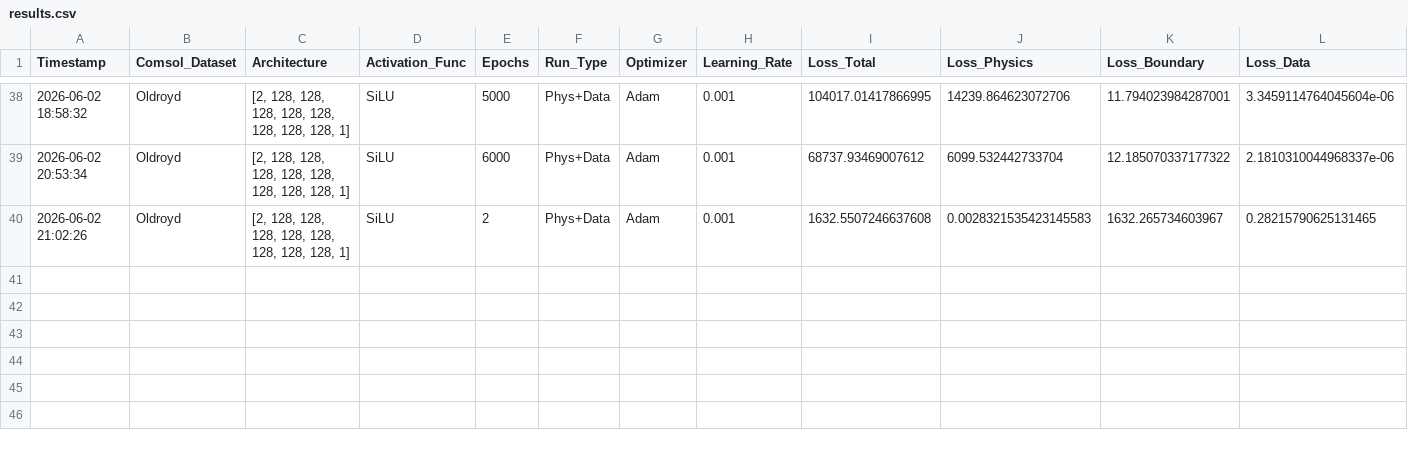
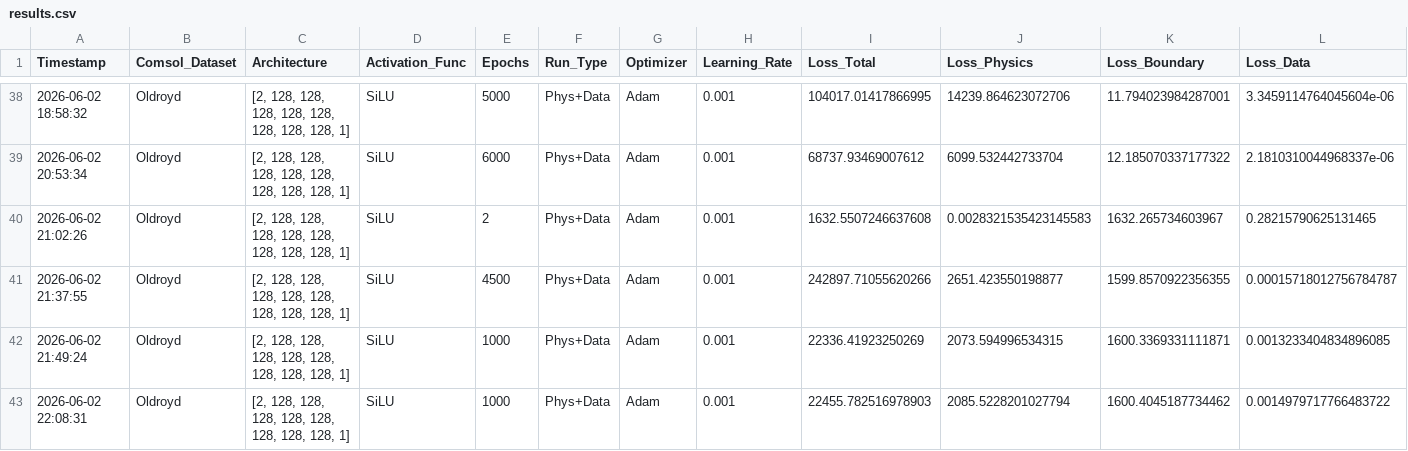
Before and after one commit to Eaglw/PINN-tesi, a CSV file: Viscoelastic/results.csv, drawn as a sheet; only a part is shown, gaps mark what is left out; rows hold the shown columns only; the diff names each change by its address in the sheet, - before the commit and + after, or states it on an @@ line.

Commit message:
VE: corretto errore su Re

```diff
--- a/Viscoelastic/results.csv
+++ b/Viscoelastic/results.csv
+row 41: 2026-06-02 21:37:55 | Oldroyd | [2, 128, 128, 128, 128, 128, 128, 128, 128, 1] | SiLU | 4500 | Phys+Data | Adam | 0.001 | 242897.71055620266 | 2651.423550198877 | 1599.8570922356355 | 0.00015718012756784787
+row 42: 2026-06-02 21:49:24 | Oldroyd | [2, 128, 128, 128, 128, 128, 128, 128, 128, 1] | SiLU | 1000 | Phys+Data | Adam | 0.001 | 22336.41923250269 | 2073.594996534315 | 1600.3369331111871 | 0.0013233404834896085
+row 43: 2026-06-02 22:08:31 | Oldroyd | [2, 128, 128, 128, 128, 128, 128, 128, 128, 1] | SiLU | 1000 | Phys+Data | Adam | 0.001 | 22455.782516978903 | 2085.5228201027794 | 1600.4045187734462 | 0.0014979717766483722
```
Also changed, not shown: 6 other files.
